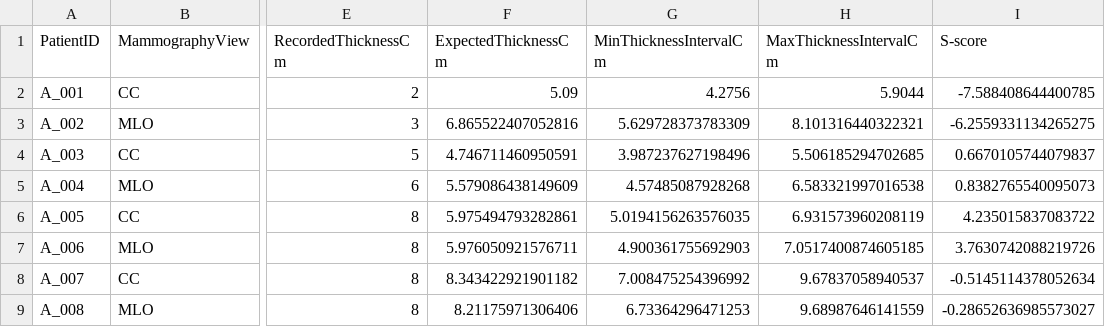
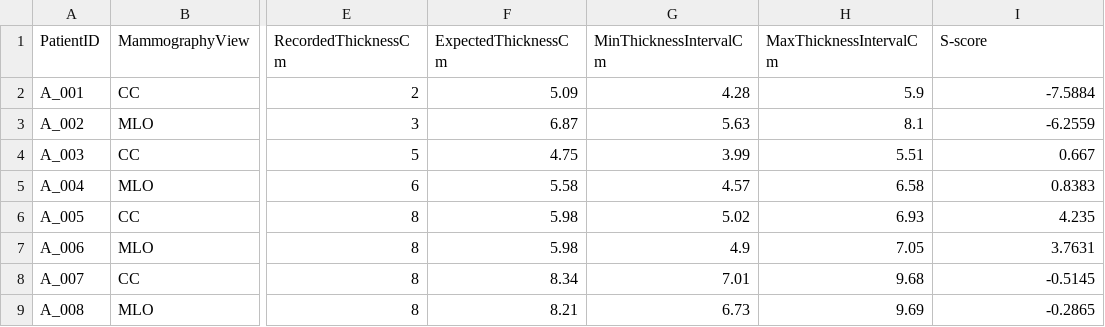
Before and after one commit to eloygarcia-udg/M-PACT, a CSV file: output.csv, drawn as a sheet; only a part is shown, gaps mark what is left out; the diff names each change by its address in the sheet, - before the commit and + after, or states it on an @@ line.

```diff
--- a/output.csv
+++ b/output.csv
-G2 (MinThicknessIntervalCm): 4.2756
+G2 (MinThicknessIntervalCm): 4.28
-H2 (MaxThicknessIntervalCm): 5.9044
+H2 (MaxThicknessIntervalCm): 5.9
-I2 (S-score): -7.588408644400785
+I2 (S-score): -7.5884
-F3 (ExpectedThicknessCm): 6.865522407052816
+F3 (ExpectedThicknessCm): 6.87
-G3 (MinThicknessIntervalCm): 5.629728373783309
+G3 (MinThicknessIntervalCm): 5.63
-H3 (MaxThicknessIntervalCm): 8.101316440322321
+H3 (MaxThicknessIntervalCm): 8.1
-I3 (S-score): -6.2559331134265275
+I3 (S-score): -6.2559
-F4 (ExpectedThicknessCm): 4.746711460950591
+F4 (ExpectedThicknessCm): 4.75
-G4 (MinThicknessIntervalCm): 3.987237627198496
+G4 (MinThicknessIntervalCm): 3.99
-H4 (MaxThicknessIntervalCm): 5.506185294702685
+H4 (MaxThicknessIntervalCm): 5.51
-I4 (S-score): 0.6670105744079837
+I4 (S-score): 0.667
-F5 (ExpectedThicknessCm): 5.579086438149609
+F5 (ExpectedThicknessCm): 5.58
-G5 (MinThicknessIntervalCm): 4.57485087928268
+G5 (MinThicknessIntervalCm): 4.57
-H5 (MaxThicknessIntervalCm): 6.583321997016538
+H5 (MaxThicknessIntervalCm): 6.58
-I5 (S-score): 0.8382765540095073
+I5 (S-score): 0.8383
-F6 (ExpectedThicknessCm): 5.975494793282861
+F6 (ExpectedThicknessCm): 5.98
-G6 (MinThicknessIntervalCm): 5.0194156263576035
+G6 (MinThicknessIntervalCm): 5.02
-H6 (MaxThicknessIntervalCm): 6.931573960208119
+H6 (MaxThicknessIntervalCm): 6.93
-I6 (S-score): 4.235015837083722
+I6 (S-score): 4.235
-F7 (ExpectedThicknessCm): 5.976050921576711
+F7 (ExpectedThicknessCm): 5.98
-G7 (MinThicknessIntervalCm): 4.900361755692903
+G7 (MinThicknessIntervalCm): 4.9
-H7 (MaxThicknessIntervalCm): 7.0517400874605185
+H7 (MaxThicknessIntervalCm): 7.05
-I7 (S-score): 3.7630742088219726
+I7 (S-score): 3.7631
-F8 (ExpectedThicknessCm): 8.343422921901182
+F8 (ExpectedThicknessCm): 8.34
-G8 (MinThicknessIntervalCm): 7.008475254396992
+G8 (MinThicknessIntervalCm): 7.01
-H8 (MaxThicknessIntervalCm): 9.67837058940537
+H8 (MaxThicknessIntervalCm): 9.68
-I8 (S-score): -0.5145114378052634
+I8 (S-score): -0.5145
-F9 (ExpectedThicknessCm): 8.21175971306406
+F9 (ExpectedThicknessCm): 8.21
-G9 (MinThicknessIntervalCm): 6.73364296471253
+G9 (MinThicknessIntervalCm): 6.73
-H9 (MaxThicknessIntervalCm): 9.68987646141559
+H9 (MaxThicknessIntervalCm): 9.69
-I9 (S-score): -0.28652636985573027
+I9 (S-score): -0.2865
```
Also changed, not shown: 1 other file.
